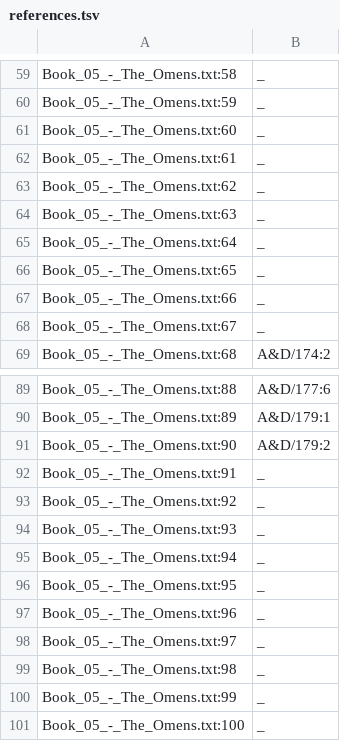
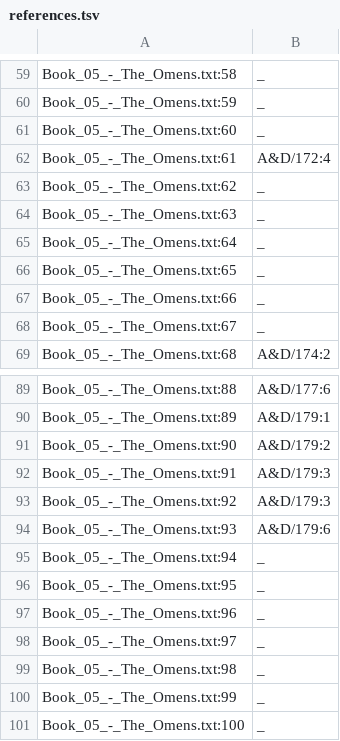
Before and after one commit to ftyers/UD_Classical_Nahuatl-FloCo, a TSV file: not-to-release/scripts/references.tsv, drawn as a sheet; only a part is shown, gaps mark what is left out.

```diff
--- a/not-to-release/scripts/references.tsv
+++ b/not-to-release/scripts/references.tsv
@@ -61,3 +61,3 @@ Book_05_-_The_Omens.txt:59	_
 Book_05_-_The_Omens.txt:60	_
-Book_05_-_The_Omens.txt:61	_
+Book_05_-_The_Omens.txt:61	A&D/172:4
 Book_05_-_The_Omens.txt:62	_
@@ -91,5 +91,5 @@ Book_05_-_The_Omens.txt:89	A&D/179:1
 Book_05_-_The_Omens.txt:90	A&D/179:2
-Book_05_-_The_Omens.txt:91	_
-Book_05_-_The_Omens.txt:92	_
-Book_05_-_The_Omens.txt:93	_
+Book_05_-_The_Omens.txt:91	A&D/179:3
+Book_05_-_The_Omens.txt:92	A&D/179:3
+Book_05_-_The_Omens.txt:93	A&D/179:6
 Book_05_-_The_Omens.txt:94	_
```
Also changed, not shown: not-to-release/scripts/lexicon.tsv, 4 other files.
